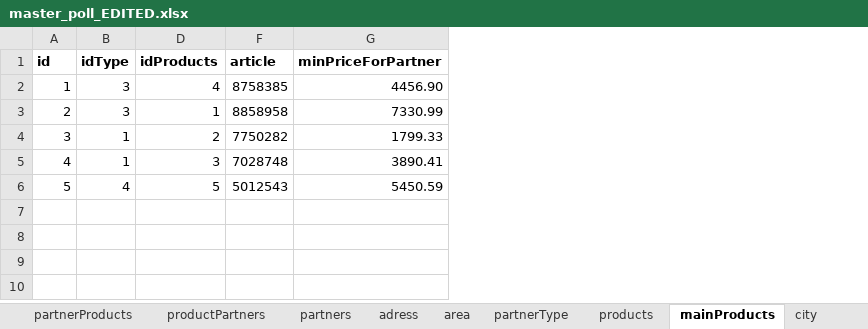
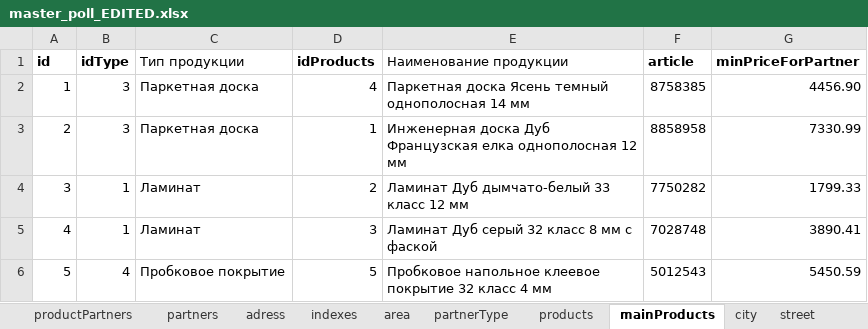
Before and after one commit to LizarD1432/KT7_Lenchuk_431, an Excel workbook: master_poll_EDITED.xlsx, sheet mainProducts, drawn as a sheet; values as stored, in another font and other column widths than the file's, no borders; the diff names each change by its address in the sheet, - before the commit and + after, or states it on an @@ line.

```diff
--- a/master_poll_EDITED.xlsx (sheet mainProducts)
+++ b/master_poll_EDITED.xlsx (sheet mainProducts)
+sheet tab: indexes
@@ column C (Тип продукции) unhidden, rows 2-6: Паркетная доска | Паркетная доска | Ламинат | Ламинат | Пробковое покрытие @@
@@ column E (Наименование продукции) unhidden, rows 2-6: Паркетная доска Ясень темный однополосная 14 мм | Инженерная доска Дуб Французская елка однополосная 12 мм | Ламинат Дуб дымчато-белый 33 класс 12 мм | Ламинат Дуб серый 32 класс 8 мм с фаской | Пробковое напольное клеевое покрытие 32 класс 4 мм @@
```
Also changed, not shown: sheet partnerProducts, sheet adress, sheet partners, sheet productType, formulas that keep their value, hidden cells, 2 other files.
